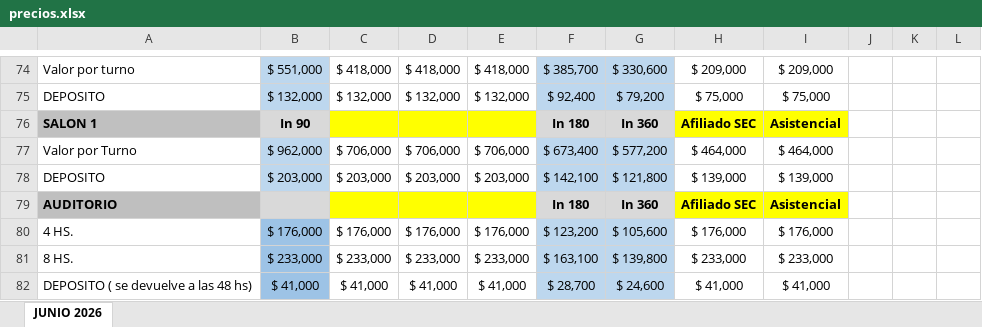
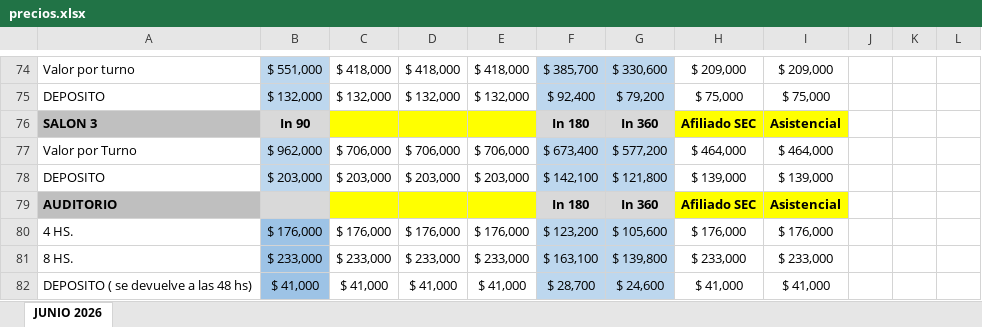
Before and after one commit to IntegraJunin/portal-operativo, an Excel workbook: precios.xlsx, sheet JUNIO 2026, drawn as a sheet; only a part is shown, gaps mark what is left out; values as stored, in another font and other column widths than the file's, no borders; the diff names each change by its address in the sheet, - before the commit and + after, or states it on an @@ line.

Commit message:
Add files via upload

```diff
--- a/precios.xlsx (sheet JUNIO 2026)
+++ b/precios.xlsx (sheet JUNIO 2026)
-A76: SALON 1
+A76: SALON 3
```
